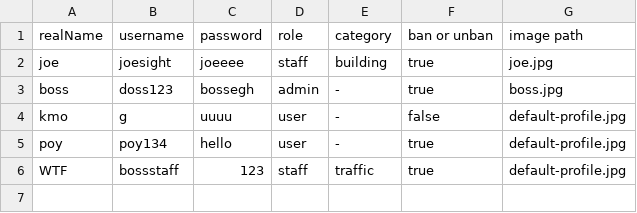
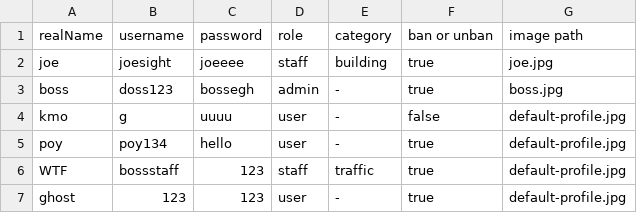
Before and after one commit to kornavit/Projectjava, a CSV file: data/test_user_ban.csv, drawn as a sheet; the diff names each change by its address in the sheet, - before the commit and + after, or states it on an @@ line.

```diff
--- a/data/test_user_ban.csv
+++ b/data/test_user_ban.csv
+row 7: ghost | 123 | 123 | user | - | true | default-profile.jpg
```
Also changed, not shown: data/category/building.csv, data/category/learning.csv, 18 other files.
